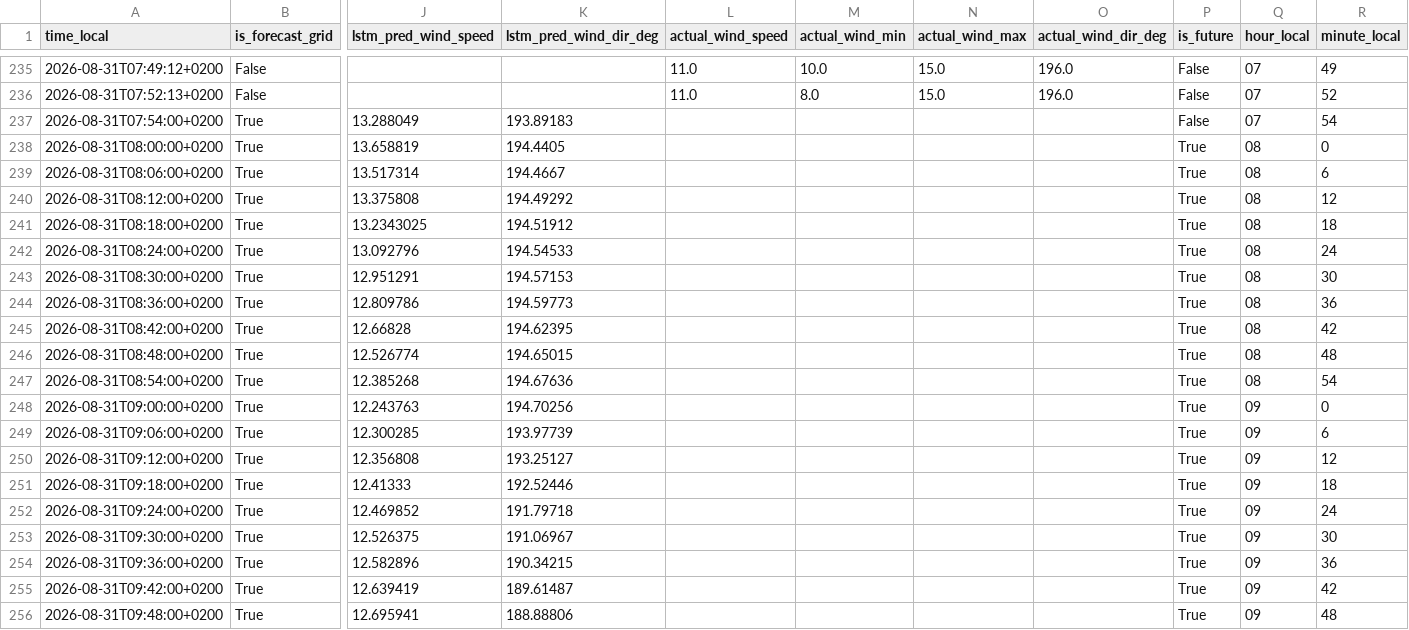
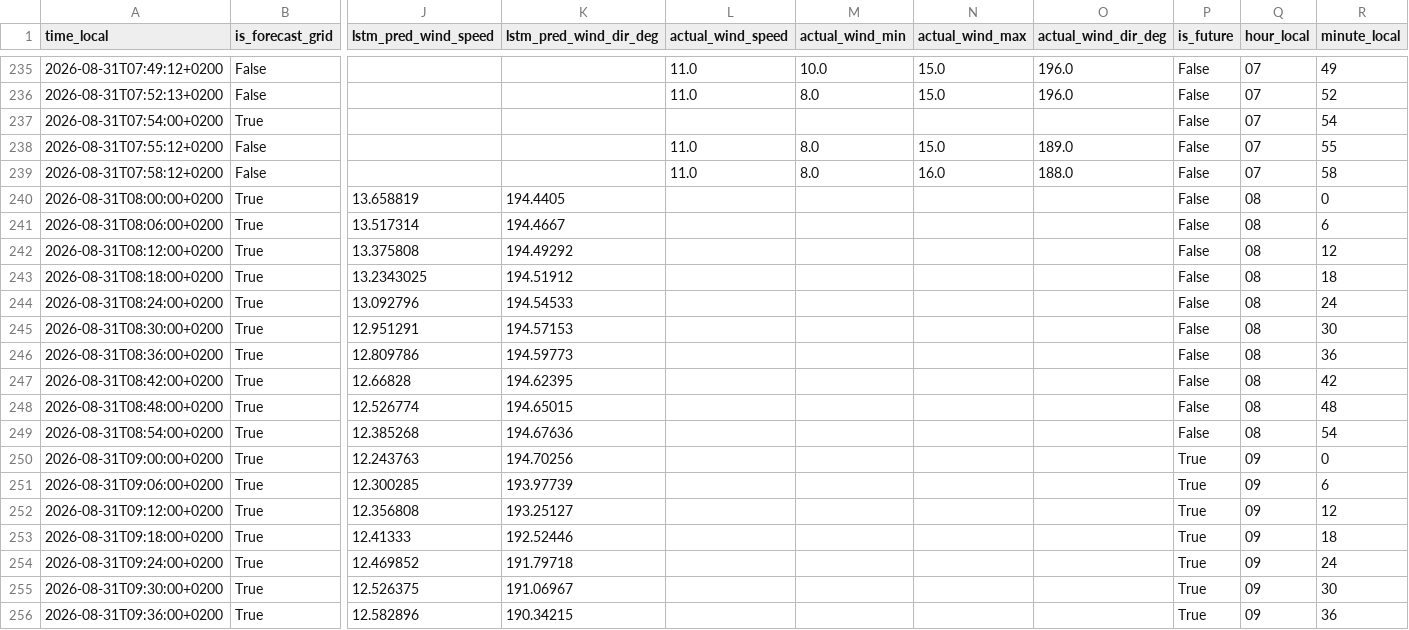
Before and after one commit to sandervancranenburgh/wind_dashboard, a CSV file: docs/current_day_predictions.csv, drawn as a sheet; only a part is shown, gaps mark what is left out; the shorter side is filled out with more unchanged rows; addresses are those after the commit; rows hold the shown columns only; the diff covers the shown part only; the diff names each change by its address in the sheet, - before the commit and + after, or states it on an @@ line.

```diff
--- a/docs/current_day_predictions.csv
+++ b/docs/current_day_predictions.csv
-J237 (lstm_pred_wind_speed): 13.288049
+J237 (lstm_pred_wind_speed): (empty)
-K237 (lstm_pred_wind_dir_deg): 193.89183
+K237 (lstm_pred_wind_dir_deg): (empty)
+row 238: 2026-08-31T07:55:12+0200 | False |  |  | 11.0 | 8.0 | 15.0 | 189.0 | False | 07 | 55
+row 239: 2026-08-31T07:58:12+0200 | False |  |  | 11.0 | 8.0 | 16.0 | 188.0 | False | 07 | 58
-P240:P249 (is_future): True
+P240:P249 (is_future): False
```
Also changed, not shown: 18 edited cells elsewhere in this file, 5 other files.
